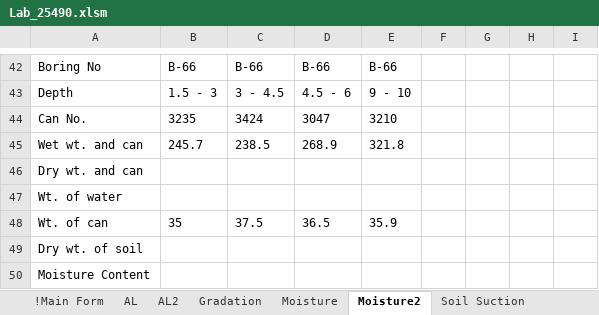
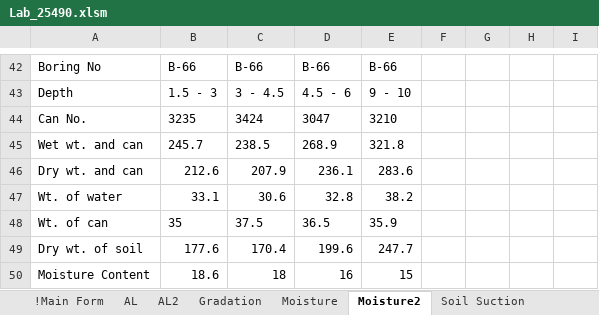
Before and after one commit to mamascor/reed, an Excel workbook: ex_project/25490/Lab_25490.xlsm, sheet Moisture2, drawn as a sheet; only a part is shown, gaps mark what is left out; values as stored, in another font and other column widths than the file's, no borders; removed rows and columns are numbered as before the commit, all else as after; the diff covers the shown part only; the diff names each change by its address in the sheet, - before the commit and + after, or states it on an @@ line.

```diff
--- a/ex_project/25490/Lab_25490.xlsm (sheet Moisture2)
+++ b/ex_project/25490/Lab_25490.xlsm (sheet Moisture2)
-row 46: Dry wt. and can
-row 47: Wt. of water
+row 46: Dry wt. and can | 212.6 | 207.9 | 236.1 | 283.6
+row 47: Wt. of water | 33.1 | 30.6 | 32.8 | 38.2
-row 49: Dry wt. of soil
-row 50: Moisture Content
+row 49: Dry wt. of soil | 177.6 | 170.4 | 199.6 | 247.7
+row 50: Moisture Content | 18.6 | 18 | 16 | 15
```
Also changed, not shown: 12 added rows and 12 removed rows elsewhere in this sheet, sheet Moisture, ex_project/25490_03/Lab_25490_03.xlsm, 4 other files.
